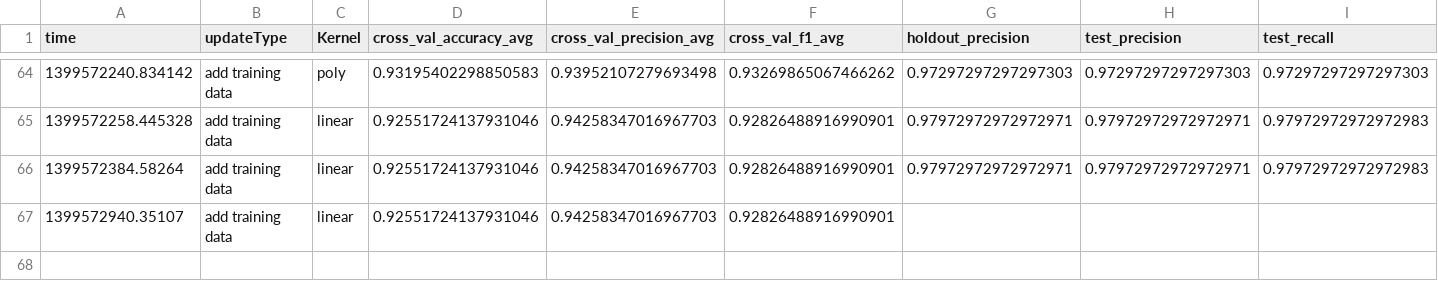
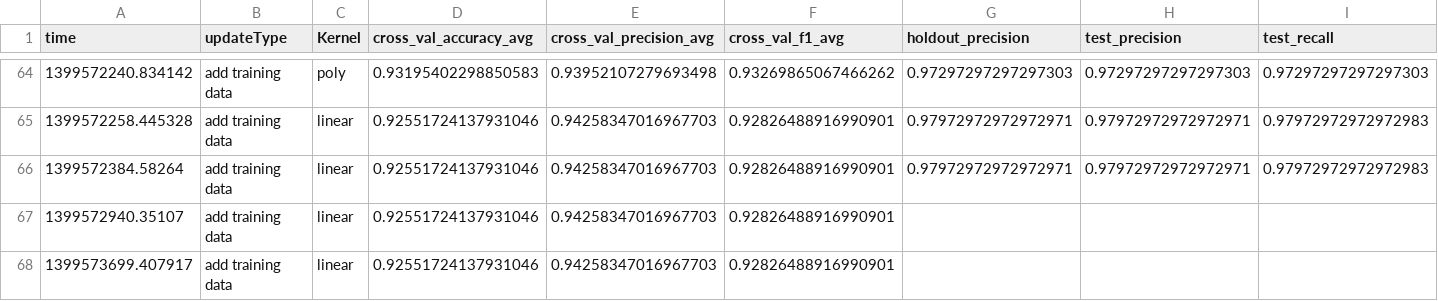
Before and after one commit to morganwallace/classify_exercise, a CSV file: data/performance.csv, drawn as a sheet; only a part is shown, gaps mark what is left out; rows hold the shown columns only; the diff names each change by its address in the sheet, - before the commit and + after, or states it on an @@ line.

```diff
--- a/data/performance.csv
+++ b/data/performance.csv
+row 68: 1399573699.407917 | add training data | linear | 0.92551724137931046 | 0.94258347016967703 | 0.92826488916990901
```
Also changed, not shown: 14 other files.
